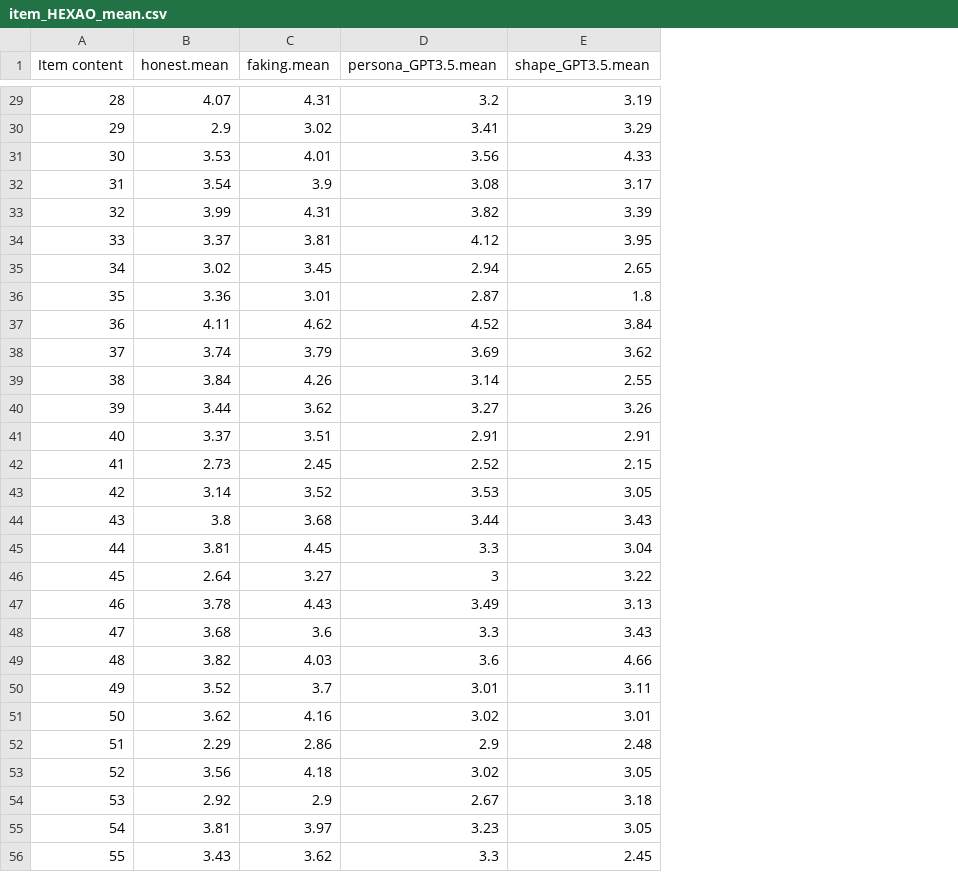
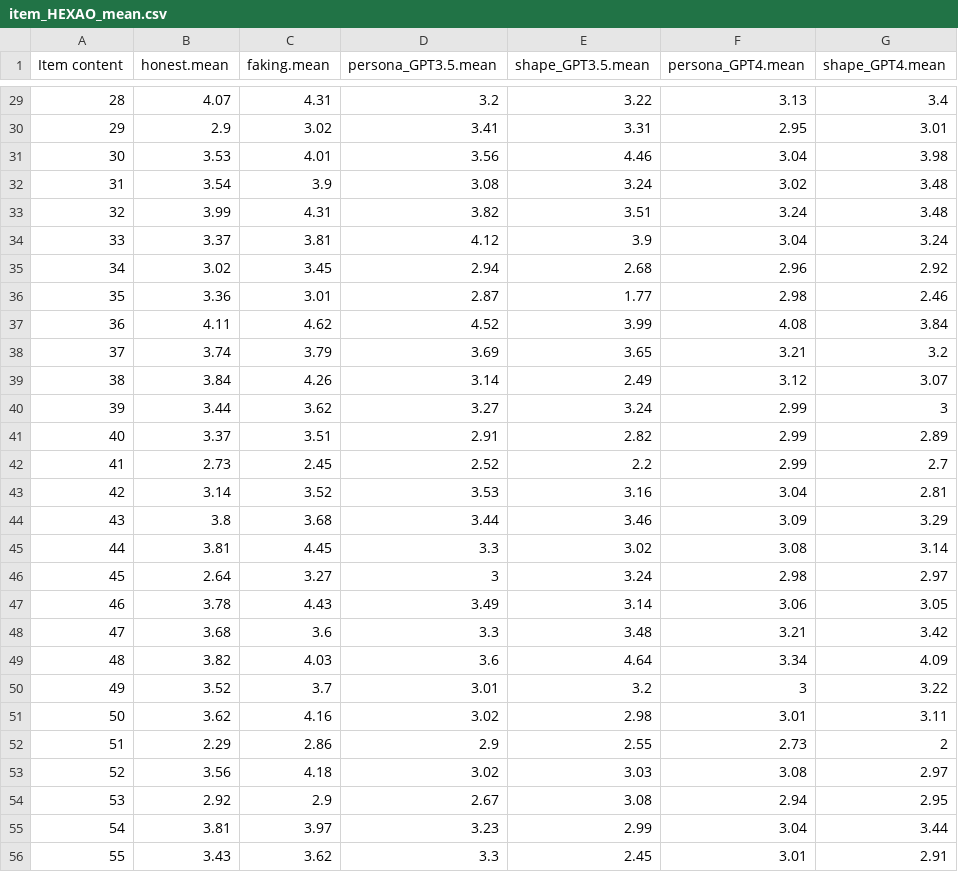
Before and after one commit to wpengda/LLM_Responses, a CSV file: HEXAO/Summary_data/item_HEXAO_mean.csv, drawn as a sheet; only a part is shown, gaps mark what is left out; the diff covers the shown part only; the diff names each change by its address in the sheet, - before the commit and + after, or states it on an @@ line.

```diff
--- a/HEXAO/Summary_data/item_HEXAO_mean.csv
+++ b/HEXAO/Summary_data/item_HEXAO_mean.csv
+column F (persona_GPT4.mean), rows 29-56: 3.13 | 2.95 | 3.04 | 3.02 | 3.24 | 3.04 | 2.96 | 2.98 | 4.08 | 3.21 | 3.12 | 2.99 | 2.99 | 2.99 | 3.04 | 3.09 | 3.08 | 2.98 | 3.06 | 3.21 | 3.34 | 3 | 3.01 | 2.73 | 3.08 | 2.94 | 3.04 | 3.01
+column G (shape_GPT4.mean), rows 29-56: 3.4 | 3.01 | 3.98 | 3.48 | 3.48 | 3.24 | 2.92 | 2.46 | 3.84 | 3.2 | 3.07 | 3 | 2.89 | 2.7 | 2.81 | 3.29 | 3.14 | 2.97 | 3.05 | 3.42 | 4.09 | 3.22 | 3.11 | 2 | 2.97 | 2.95 | 3.44 | 2.91
-E29 (shape_GPT3.5.mean): 3.19
+E29 (shape_GPT3.5.mean): 3.22
-E30 (shape_GPT3.5.mean): 3.29
+E30 (shape_GPT3.5.mean): 3.31
-E31 (shape_GPT3.5.mean): 4.33
+E31 (shape_GPT3.5.mean): 4.46
-E32 (shape_GPT3.5.mean): 3.17
+E32 (shape_GPT3.5.mean): 3.24
-E33 (shape_GPT3.5.mean): 3.39
+E33 (shape_GPT3.5.mean): 3.51
-E34 (shape_GPT3.5.mean): 3.95
+E34 (shape_GPT3.5.mean): 3.9
-E35 (shape_GPT3.5.mean): 2.65
+E35 (shape_GPT3.5.mean): 2.68
-E36 (shape_GPT3.5.mean): 1.8
+E36 (shape_GPT3.5.mean): 1.77
-E37 (shape_GPT3.5.mean): 3.84
+E37 (shape_GPT3.5.mean): 3.99
-E38 (shape_GPT3.5.mean): 3.62
+E38 (shape_GPT3.5.mean): 3.65
-E39 (shape_GPT3.5.mean): 2.55
+E39 (shape_GPT3.5.mean): 2.49
-E40 (shape_GPT3.5.mean): 3.26
+E40 (shape_GPT3.5.mean): 3.24
-E41 (shape_GPT3.5.mean): 2.91
+E41 (shape_GPT3.5.mean): 2.82
-E42 (shape_GPT3.5.mean): 2.15
+E42 (shape_GPT3.5.mean): 2.2
-E43 (shape_GPT3.5.mean): 3.05
+E43 (shape_GPT3.5.mean): 3.16
-E44 (shape_GPT3.5.mean): 3.43
+E44 (shape_GPT3.5.mean): 3.46
-E45 (shape_GPT3.5.mean): 3.04
+E45 (shape_GPT3.5.mean): 3.02
-E46 (shape_GPT3.5.mean): 3.22
+E46 (shape_GPT3.5.mean): 3.24
-E47 (shape_GPT3.5.mean): 3.13
+E47 (shape_GPT3.5.mean): 3.14
-E48 (shape_GPT3.5.mean): 3.43
+E48 (shape_GPT3.5.mean): 3.48
-E49 (shape_GPT3.5.mean): 4.66
+E49 (shape_GPT3.5.mean): 4.64
-E50 (shape_GPT3.5.mean): 3.11
+E50 (shape_GPT3.5.mean): 3.2
-E51 (shape_GPT3.5.mean): 3.01
+E51 (shape_GPT3.5.mean): 2.98
-E52 (shape_GPT3.5.mean): 2.48
+E52 (shape_GPT3.5.mean): 2.55
-E53 (shape_GPT3.5.mean): 3.05
+E53 (shape_GPT3.5.mean): 3.03
-E54 (shape_GPT3.5.mean): 3.18
+E54 (shape_GPT3.5.mean): 3.08
-E55 (shape_GPT3.5.mean): 3.05
+E55 (shape_GPT3.5.mean): 2.99
```
Also changed, not shown: 68 edited cells elsewhere in this file, HEXAO/Output/alpha_HEXACO.csv, HEXAO/Output/shape_GPT3.5_HEXACO_facet_results.csv, 18 other files.
